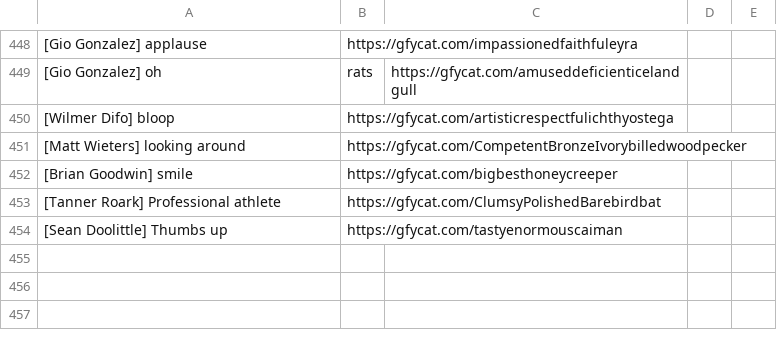
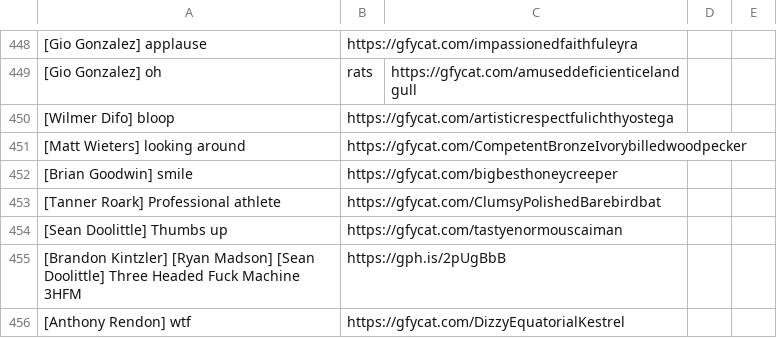
Before and after one commit to efitz11/natsgifbot, a CSV file: postlist.csv, drawn as a sheet; only a part is shown, gaps mark what is left out; the diff names each change by its address in the sheet, - before the commit and + after, or states it on an @@ line.

```diff
--- a/postlist.csv
+++ b/postlist.csv
+row 455: [Brandon Kintzler] [Ryan Madson] [Sean Doolittle] Three Headed Fuck Machine 3HFM | https://gph.is/2pUgBbB
+row 456: [Anthony Rendon] wtf | https://gfycat.com/DizzyEquatorialKestrel
```
Also changed, not shown: 1 other file.
